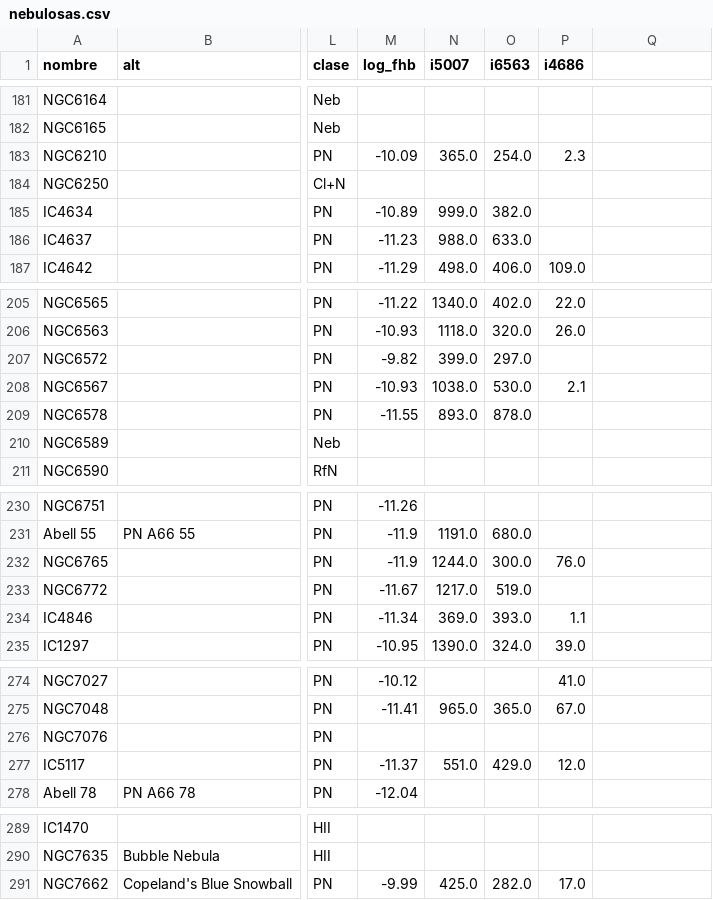
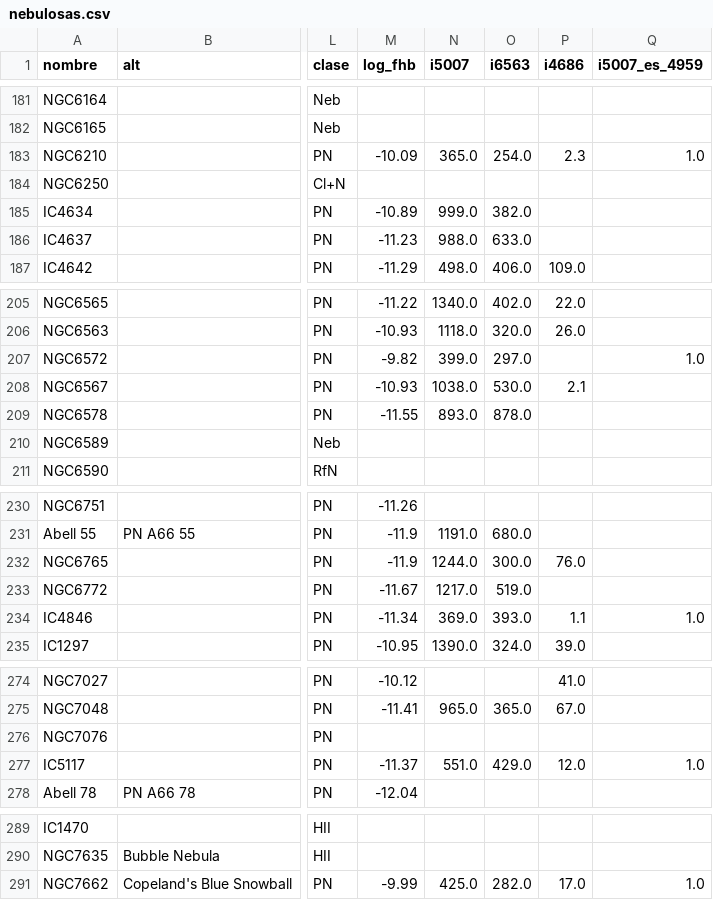
Before and after one commit to azarquiel/bitacoraestelar.app, a CSV file: mapa/datos/nebulosas.csv, drawn as a sheet; only a part is shown, gaps mark what is left out; the diff covers the shown part only; the diff names each change by its address in the sheet, - before the commit and + after, or states it on an @@ line.

```diff
--- a/mapa/datos/nebulosas.csv
+++ b/mapa/datos/nebulosas.csv
-Q1: (empty)
+Q1: i5007_es_4959
-Q183 (i5007_es_4959): (empty)
+Q183 (i5007_es_4959): 1.0
-Q207 (i5007_es_4959): (empty)
+Q207 (i5007_es_4959): 1.0
-Q234 (i5007_es_4959): (empty)
+Q234 (i5007_es_4959): 1.0
-Q277 (i5007_es_4959): (empty)
+Q277 (i5007_es_4959): 1.0
-Q291 (i5007_es_4959): (empty)
+Q291 (i5007_es_4959): 1.0
```
Also changed, not shown: 9 edited cells elsewhere in this file, mapa/datos/pn_lineas_v84.csv, 3 other files.
